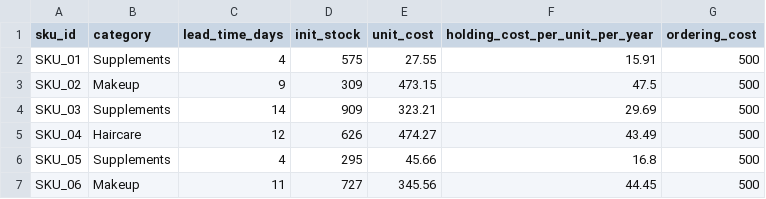
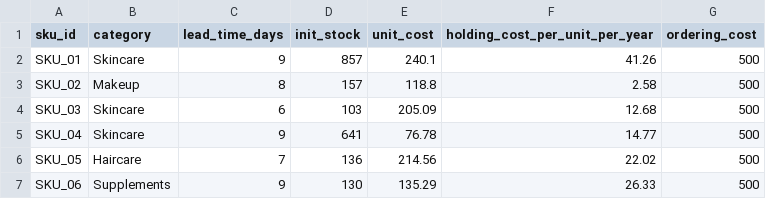
Before and after one commit to LeelaPrasadMaturu/SKU-Demand-Forecasting-Smart-Replenishment-Dashboard, a CSV file: data/sku_metadata.csv, drawn as a sheet; only a part is shown; the diff covers the shown part only.

```diff
--- a/data/sku_metadata.csv
+++ b/data/sku_metadata.csv
@@ -1,7 +1,7 @@
 sku_id,category,lead_time_days,init_stock,unit_cost,holding_cost_per_unit_per_year,ordering_cost
-SKU_01,Supplements,4,575,27.55,15.91,500
-SKU_02,Makeup,9,309,473.15,47.5,500
-SKU_03,Supplements,14,909,323.21,29.69,500
-SKU_04,Haircare,12,626,474.27,43.49,500
-SKU_05,Supplements,4,295,45.66,16.8,500
-SKU_06,Makeup,11,727,345.56,44.45,500
+SKU_01,Skincare,9,857,240.1,41.26,500
+SKU_02,Makeup,8,157,118.8,2.58,500
+SKU_03,Skincare,6,103,205.09,12.68,500
+SKU_04,Skincare,9,641,76.78,14.77,500
+SKU_05,Haircare,7,136,214.56,22.02,500
+SKU_06,Supplements,9,130,135.29,26.33,500
```
Also changed, not shown: 10 added rows and 19 edited cells elsewhere in this file, 5 other files.
